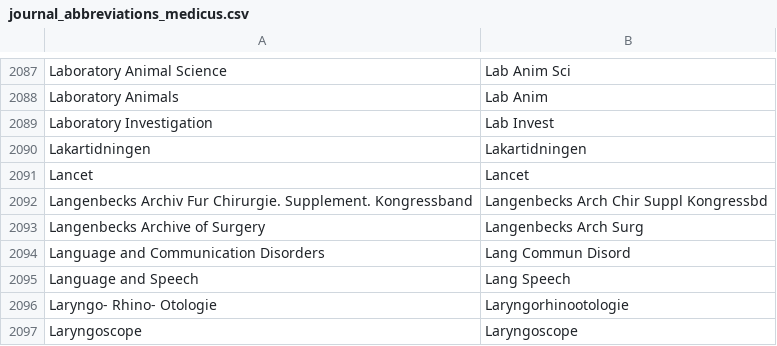
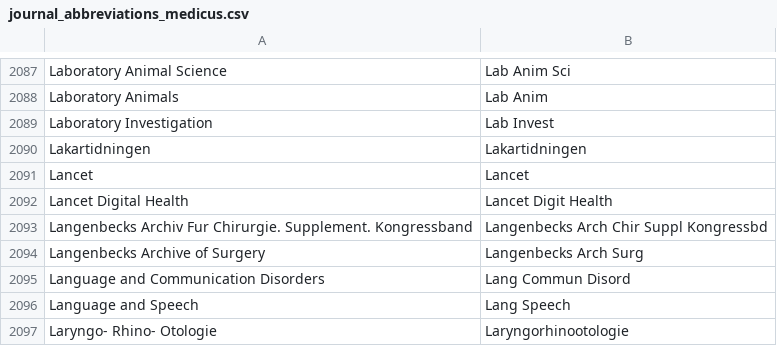
Before and after one commit to JabRef/abbrv.jabref.org, a CSV file: journals/journal_abbreviations_medicus.csv, drawn as a sheet; only a part is shown, gaps mark what is left out; the shorter side is filled out with more unchanged rows; the diff names each change by its address in the sheet, - before the commit and + after, or states it on an @@ line.

Commit message:
Update journal_abbreviations_medicus.csv
Added new journal "Lancet Digital Health"

```diff
--- a/journals/journal_abbreviations_medicus.csv
+++ b/journals/journal_abbreviations_medicus.csv
+row 2092: Lancet Digital Health | Lancet Digit Health
```
